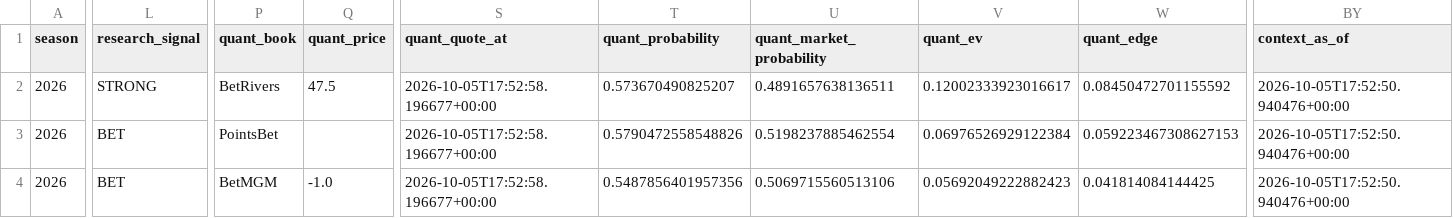
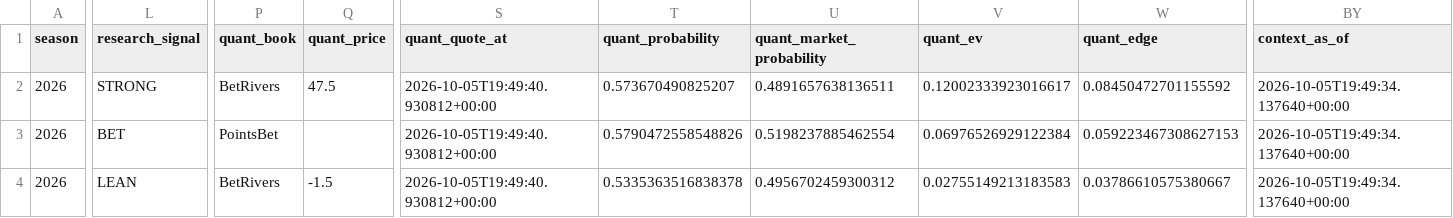
Before and after one commit to konnorharbin-star/harbin-nfl-analytics, a CSV file: docs/latest.csv, drawn as a sheet; only a part is shown, gaps mark what is left out; the diff covers the shown part only; the diff names each change by its address in the sheet, - before the commit and + after, or states it on an @@ line.

```diff
--- a/docs/latest.csv
+++ b/docs/latest.csv
-S2:S4 (quant_quote_at): 2026-10-05T17:52:58.196677+00:00
+S2:S4 (quant_quote_at): 2026-10-05T19:49:40.930812+00:00
-BY2:BY4 (context_as_of): 2026-10-05T17:52:50.940476+00:00
+BY2:BY4 (context_as_of): 2026-10-05T19:49:34.137640+00:00
-L4 (research_signal): BET
+L4 (research_signal): LEAN
-P4 (quant_book): BetMGM
+P4 (quant_book): BetRivers
-Q4 (quant_price): -1.0
+Q4 (quant_price): -1.5
-T4 (quant_probability): 0.5487856401957356
+T4 (quant_probability): 0.5335363516838378
-U4 (quant_market_probability): 0.5069715560513106
+U4 (quant_market_probability): 0.4956702459300312
-V4 (quant_ev): 0.05692049222882423
+V4 (quant_ev): 0.02755149213183583
-W4 (quant_edge): 0.041814084144425
+W4 (quant_edge): 0.03786610575380667
```
Also changed, not shown: 5 edited cells elsewhere in this file, outputs/current_predictions.csv, outputs/portfolio_card.csv, 26 other files.
